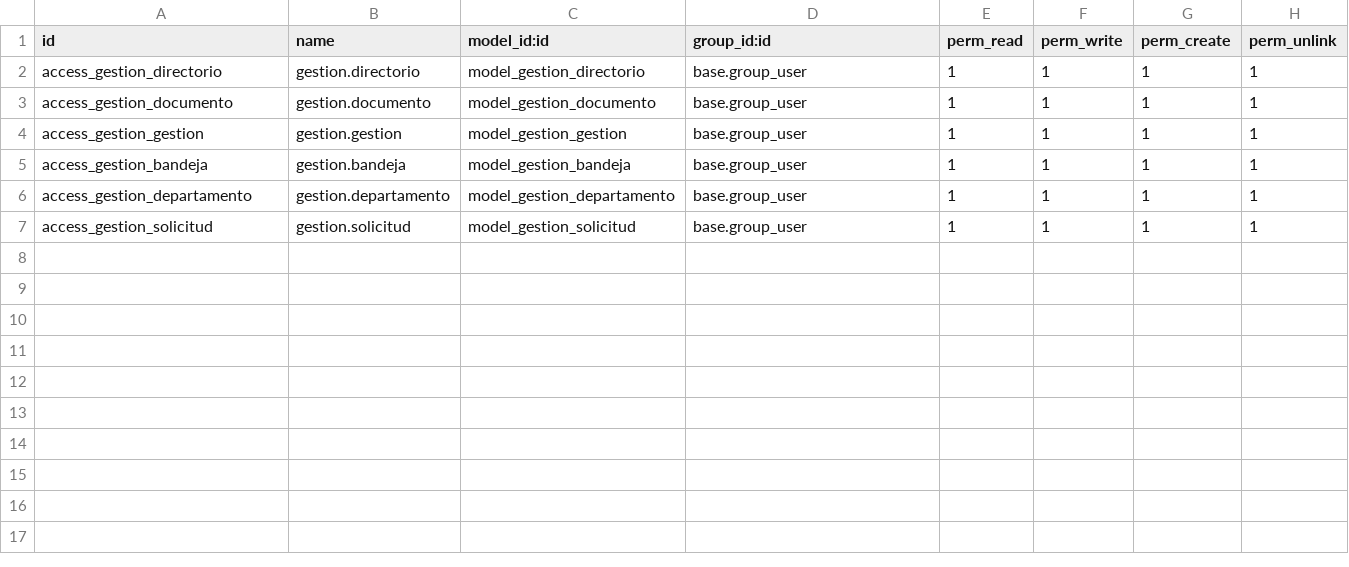
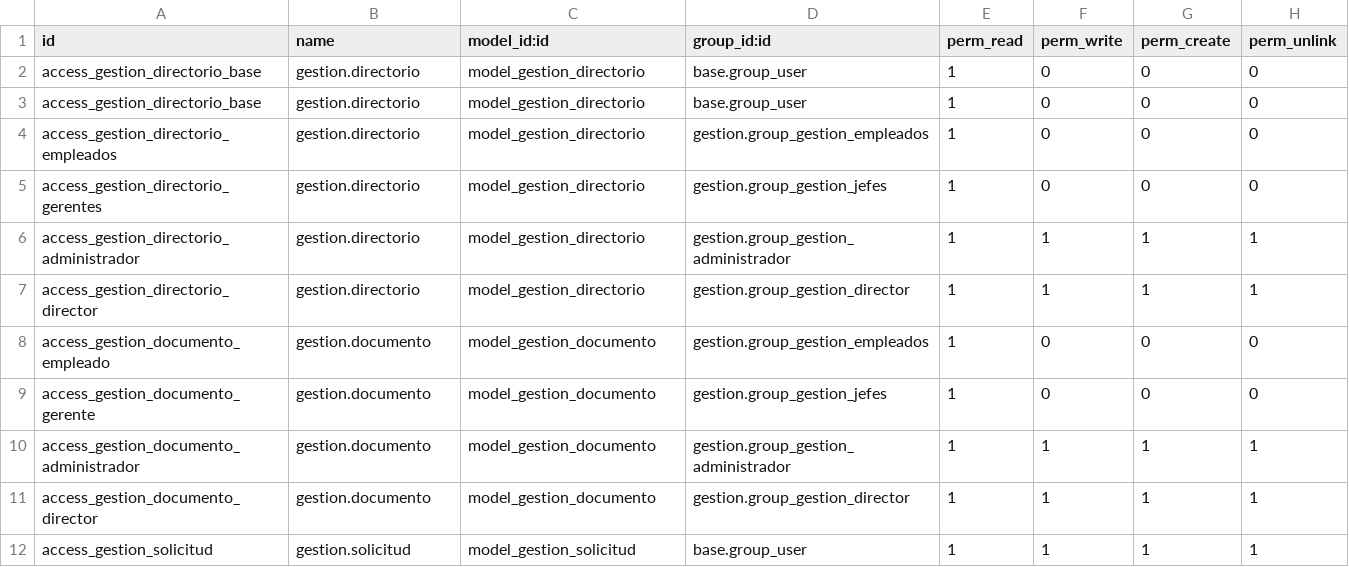
Before and after one commit to jav1212/odoo_settings, a CSV file: dev_addons/gestion/security/ir.model.access.csv, drawn as a sheet.

```diff
--- a/dev_addons/gestion/security/ir.model.access.csv
+++ b/dev_addons/gestion/security/ir.model.access.csv
@@ -1,7 +1,12 @@
 id,name,model_id:id,group_id:id,perm_read,perm_write,perm_create,perm_unlink
-access_gestion_directorio,gestion.directorio,model_gestion_directorio,base.group_user,1,1,1,1
-access_gestion_documento,gestion.documento,model_gestion_documento,base.group_user,1,1,1,1
-access_gestion_gestion,gestion.gestion,model_gestion_gestion,base.group_user,1,1,1,1
-access_gestion_bandeja,gestion.bandeja,model_gestion_bandeja,base.group_user,1,1,1,1
-access_gestion_departamento,gestion.departamento,model_gestion_departamento,base.group_user,1,1,1,1
+access_gestion_directorio_base,gestion.directorio,model_gestion_directorio,base.group_user,1,0,0,0
+access_gestion_directorio_base,gestion.directorio,model_gestion_directorio,base.group_user,1,0,0,0
+access_gestion_directorio_empleados,gestion.directorio,model_gestion_directorio,gestion.group_gestion_empleados,1,0,0,0
+access_gestion_directorio_gerentes,gestion.directorio,model_gestion_directorio,gestion.group_gestion_jefes,1,0,0,0
+access_gestion_directorio_administrador,gestion.directorio,model_gestion_directorio,gestion.group_gestion_administrador,1,1,1,1
+access_gestion_directorio_director,gestion.directorio,model_gestion_directorio,gestion.group_gestion_director,1,1,1,1
+access_gestion_documento_empleado,gestion.documento,model_gestion_documento,gestion.group_gestion_empleados,1,0,0,0
+access_gestion_documento_gerente,gestion.documento,model_gestion_documento,gestion.group_gestion_jefes,1,0,0,0
+access_gestion_documento_administrador,gestion.documento,model_gestion_documento,gestion.group_gestion_administrador,1,1,1,1
+access_gestion_documento_director,gestion.documento,model_gestion_documento,gestion.group_gestion_director,1,1,1,1
 access_gestion_solicitud,gestion.solicitud,model_gestion_solicitud,base.group_user,1,1,1,1
```
Also changed, not shown: 26 other files.
